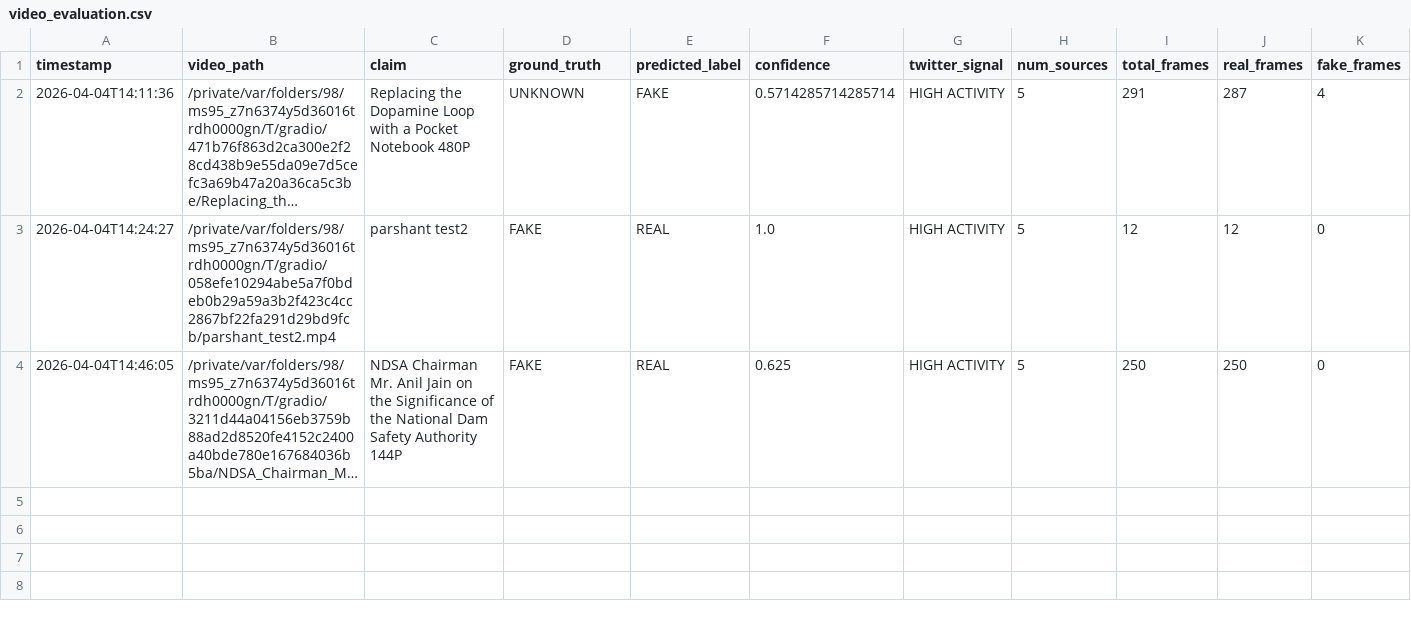
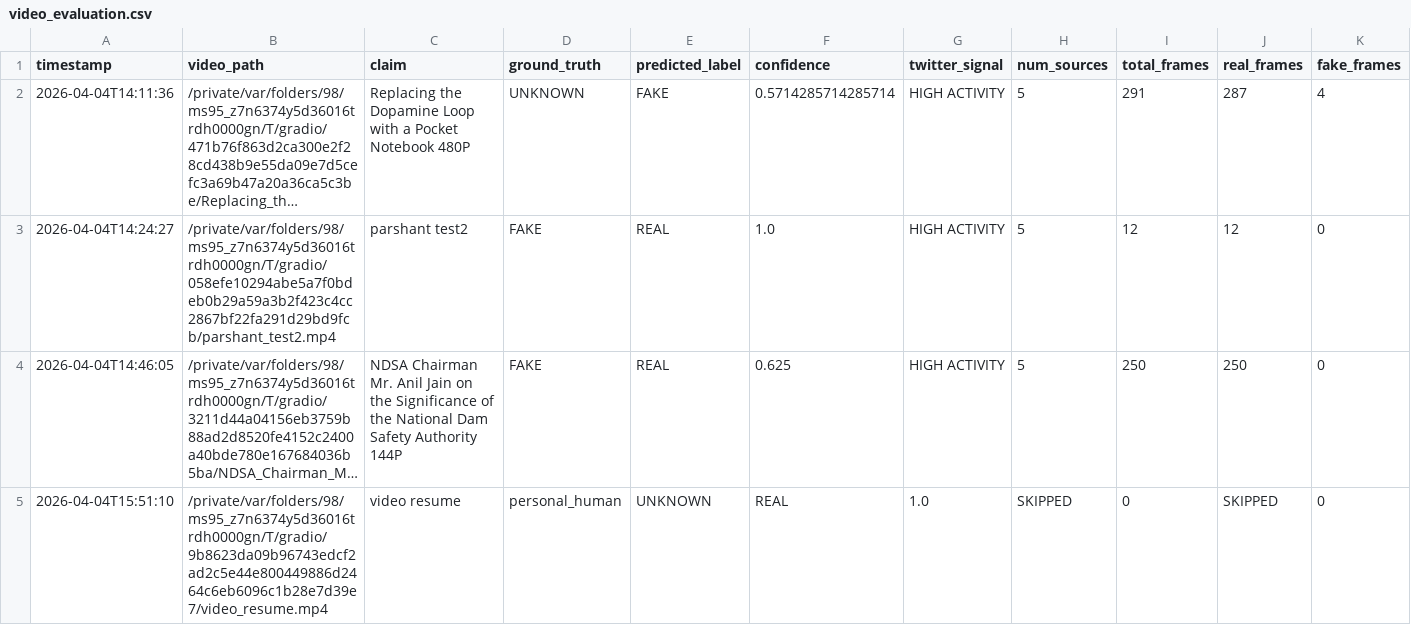
Before and after one commit to muditagrawal-alt/Deepfake-and-Fake-News-Detector, a CSV file: outputs/video_evaluation.csv, drawn as a sheet; only a part is shown; long unchanged cells end in …; rows hold the shown columns only; the diff covers the shown part only; the diff names each change by its address in the sheet, - before the commit and + after, or states it on an @@ line.

```diff
--- a/outputs/video_evaluation.csv
+++ b/outputs/video_evaluation.csv
+row 5: 2026-04-04T15:51:10 | /private/var/folders/98/ms95_z7n6374y5d36016trdh0000gn/T/gradio/9b8623da09b96743edcf2ad2c5e44e800449886d2464c6eb6096c1b28e7d39e7/video_resume.mp4 | video resume | personal_human | UNKNOWN | REAL | 1.0 | SKIPPED | 0 | SKIPPED | 0
```
Also changed, not shown: 1 added row elsewhere in this file, 4 other files.
